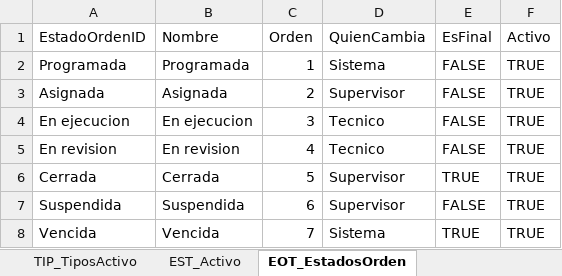
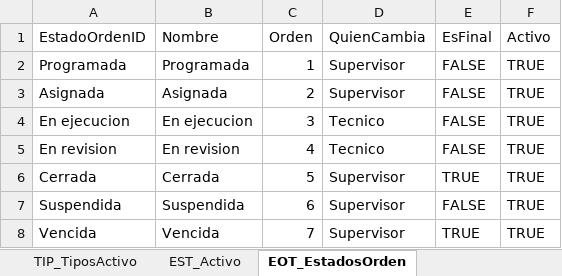
Before and after one commit to dieleoz/SGMC, an Excel workbook: BD/Modelo_Datos_PLANTILLA.xlsx, sheet EOT_EstadosOrden, drawn as a sheet; values as stored, in another font and other column widths than the file's, no borders; the diff names each change by its address in the sheet, - before the commit and + after, or states it on an @@ line.

```diff
--- a/BD/Modelo_Datos_PLANTILLA.xlsx (sheet EOT_EstadosOrden)
+++ b/BD/Modelo_Datos_PLANTILLA.xlsx (sheet EOT_EstadosOrden)
-D2 (QuienCambia): Sistema
+D2 (QuienCambia): Supervisor
-D8 (QuienCambia): Sistema
+D8 (QuienCambia): Supervisor
```
Also changed, not shown: 13 other files.
